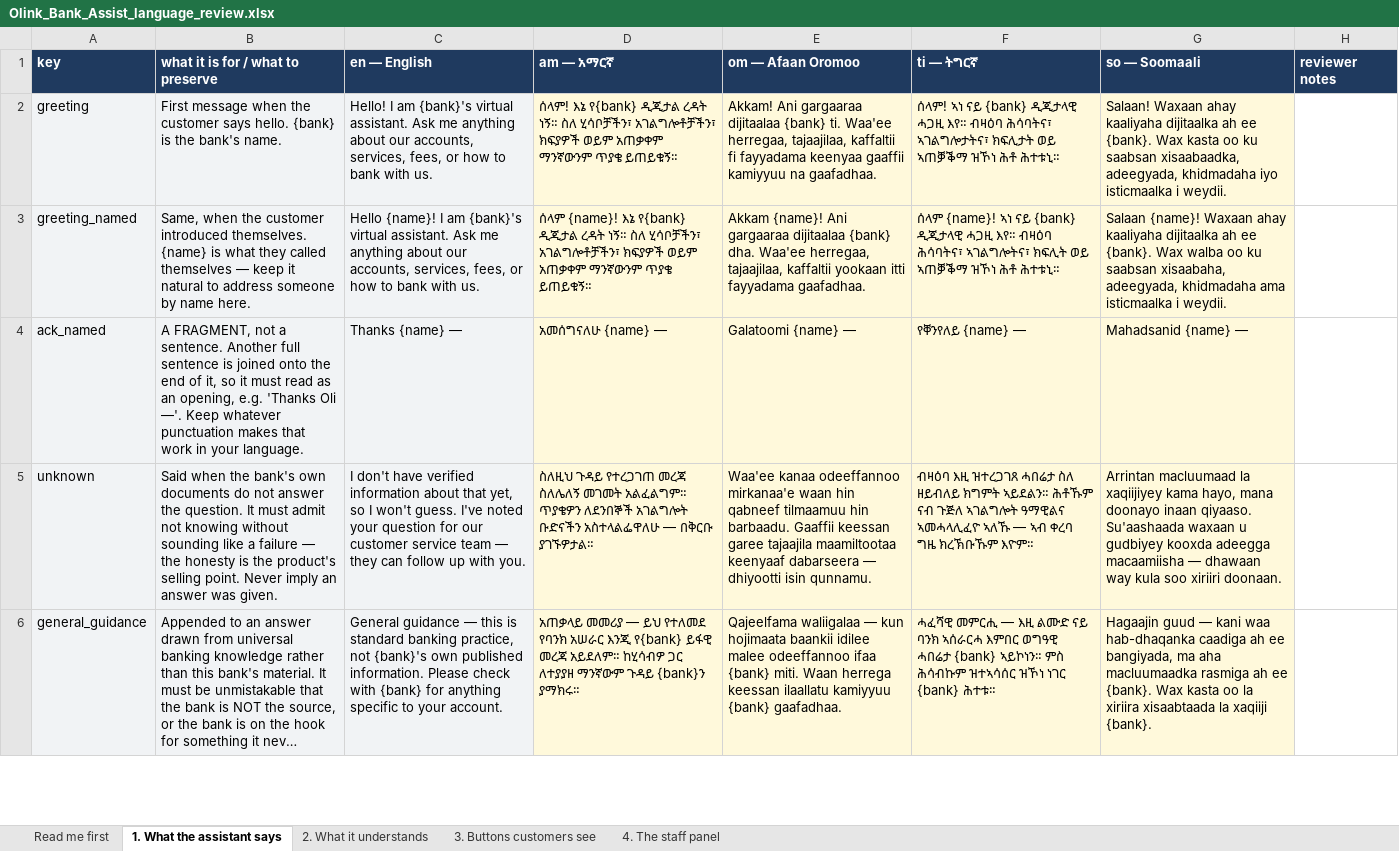
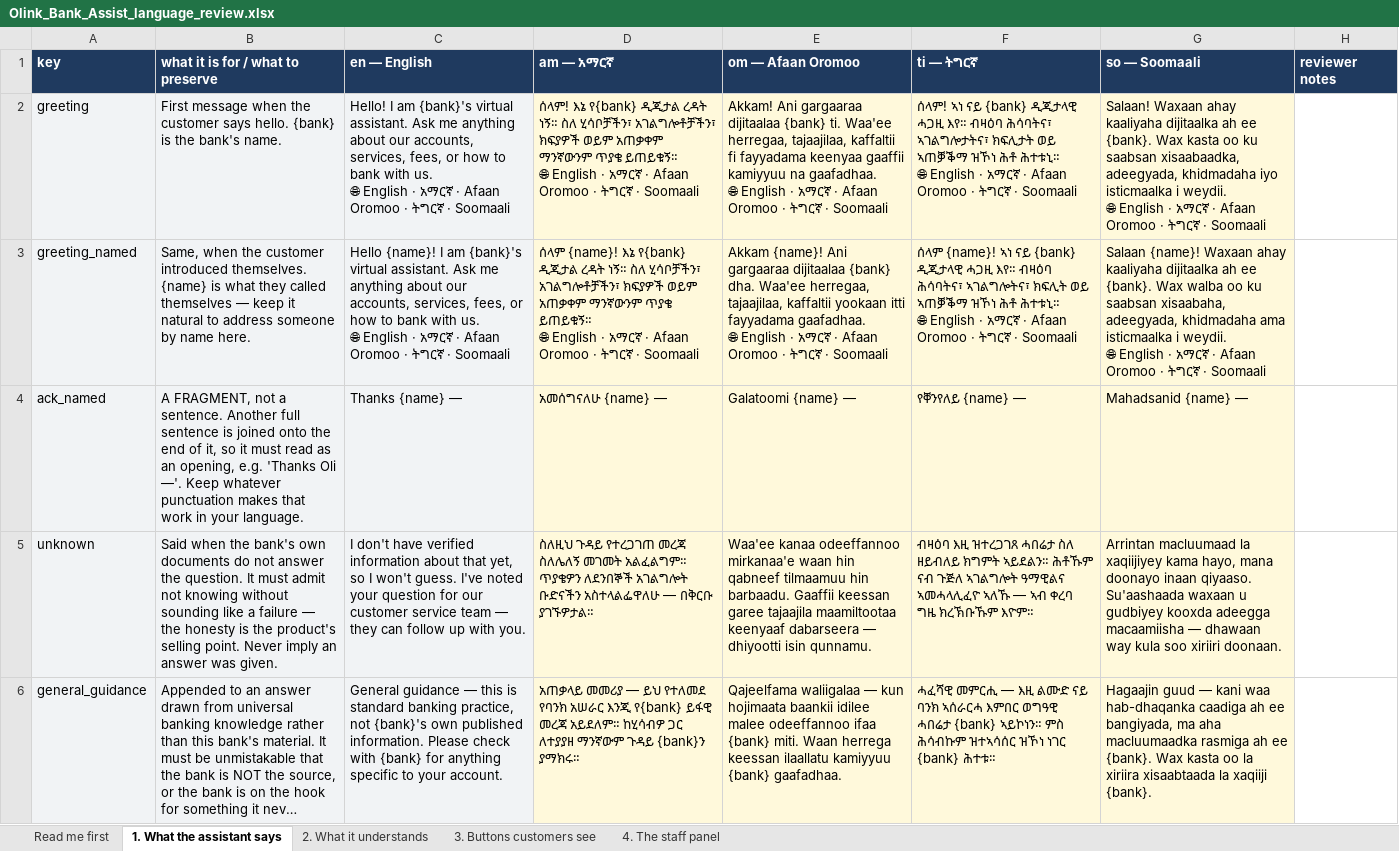
Before and after one commit to OliTamrat/olink-bank-assist, an Excel workbook: review/Olink_Bank_Assist_language_review.xlsx, sheet 1. What the assistant says, drawn as a sheet; only a part is shown; long unchanged cells end in …; values as stored, in another font and other column widths than the file's, no borders; ↵ is a line break in a cell; the diff names each change by its address in the sheet, - before the commit and + after, or states it on an @@ line.

Commit message:
feat: signal all five languages, not just self+English
The assistant's greeting only ever named one other language besides
itself (the widget's own pre-chat bubble said "in English or አማርኛ";
every localized version of it did the same pairing in its own
language). A customer whose language is Afaan Oromoo, Tigrinya or
Somali had no way to learn from the greeting that they were covered
at all -- exactly backwards for a product whose stated advantage is
native-language support competitors don't have.

Two changes, one per channel type:

- strings.json's greeting/greeting_named (the actual reply sent on
  Telegram, WhatsApp, SMS, and web chat) now carries a second
  paragraph naming all five languages in their own scripts:
  "English . አማርኛ . Afaan Oromoo . ትግርኛ . Soomaali". Self-named
  rather than translated prose, so a Tigrinya speaker who can't read
  Latin script recognizes their own language on sight rather than
  having to parse an English sentence first.

- widget.html renders that same five-language set as chips attached
  to the pre-chat greeting bubble, reusing the exact chip markup
  addMeta() already uses for the "detected language" chip shown on
  every reply afterward -- so the icon means the same thing the first
  time a visitor sees it as it does mid-conversation. ui_strings.json's
  own greeting text drops its inline "in English or አማርኛ" clause
  since the chips now carry that signal; simplified identically in
  all five languages.

Verified with Playwright: the chip row renders and wraps cleanly
before any message is sent. review/Olink_Bank_Assist_language_review.xlsx
rebuilt via scripts/build_review_workbook.py to match.

```diff
--- a/review/Olink_Bank_Assist_language_review.xlsx (sheet 1. What the assistant says)
+++ b/review/Olink_Bank_Assist_language_review.xlsx (sheet 1. What the assistant says)
-C2 (en — English): …with us.
+C2 (en — English): …with us. ↵ 🌐 English · አማርኛ · Afaan Oromoo · ትግርኛ · Soomaali
-D2 (am — አማርኛ): …ጥያቄ ይጠይቁኝ።
+D2 (am — አማርኛ): …ጥያቄ ይጠይቁኝ። ↵ 🌐 English · አማርኛ · Afaan Oromoo · ትግርኛ · Soomaali
-E2 (om — Afaan Oromoo): …na gaafadhaa.
+E2 (om — Afaan Oromoo): …na gaafadhaa. ↵ 🌐 English · አማርኛ · Afaan Oromoo · ትግርኛ · Soomaali
-F2 (ti — ትግርኛ): …ሕቶ ሕተቱኒ።
+F2 (ti — ትግርኛ): …ሕቶ ሕተቱኒ። ↵ 🌐 English · አማርኛ · Afaan Oromoo · ትግርኛ · Soomaali
-G2 (so — Soomaali): …i weydii.
+G2 (so — Soomaali): …i weydii. ↵ 🌐 English · አማርኛ · Afaan Oromoo · ትግርኛ · Soomaali
-C3 (en — English): …with us.
+C3 (en — English): …with us. ↵ 🌐 English · አማርኛ · Afaan Oromoo · ትግርኛ · Soomaali
-D3 (am — አማርኛ): …ጥያቄ ይጠይቁኝ።
+D3 (am — አማርኛ): …ጥያቄ ይጠይቁኝ። ↵ 🌐 English · አማርኛ · Afaan Oromoo · ትግርኛ · Soomaali
-E3 (om — Afaan Oromoo): …fayyadama gaafadhaa.
+E3 (om — Afaan Oromoo): …fayyadama gaafadhaa. ↵ 🌐 English · አማርኛ · Afaan Oromoo · ትግርኛ · Soomaali
-F3 (ti — ትግርኛ): …ሕቶ ሕተቱኒ።
+F3 (ti — ትግርኛ): …ሕቶ ሕተቱኒ። ↵ 🌐 English · አማርኛ · Afaan Oromoo · ትግርኛ · Soomaali
-G3 (so — Soomaali): …i weydii.
+G3 (so — Soomaali): …i weydii. ↵ 🌐 English · አማርኛ · Afaan Oromoo · ትግርኛ · Soomaali
```
Also changed, not shown: sheet 3. Buttons customers see, 3 other files.
